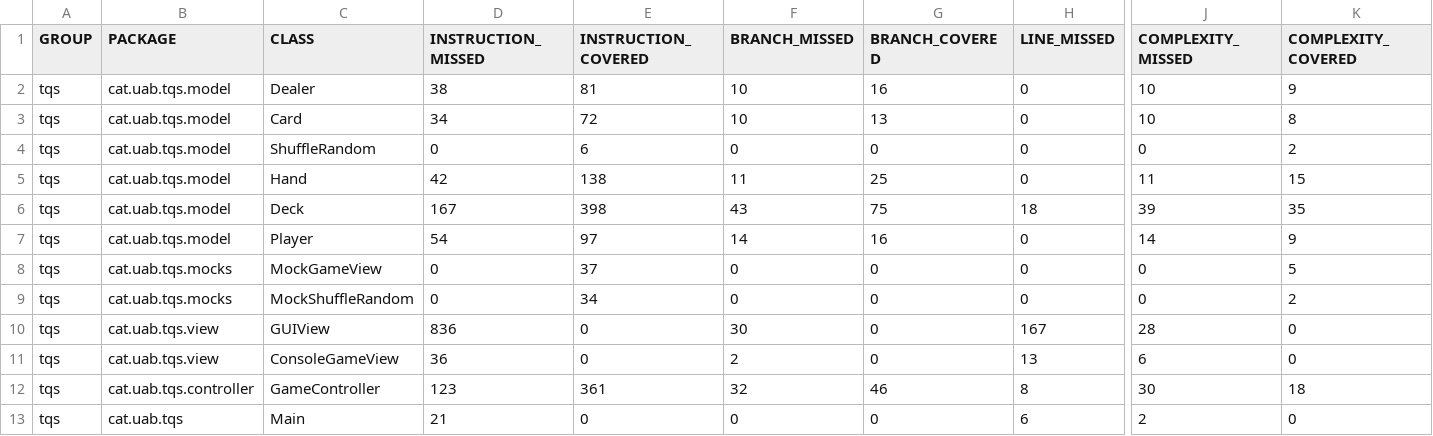
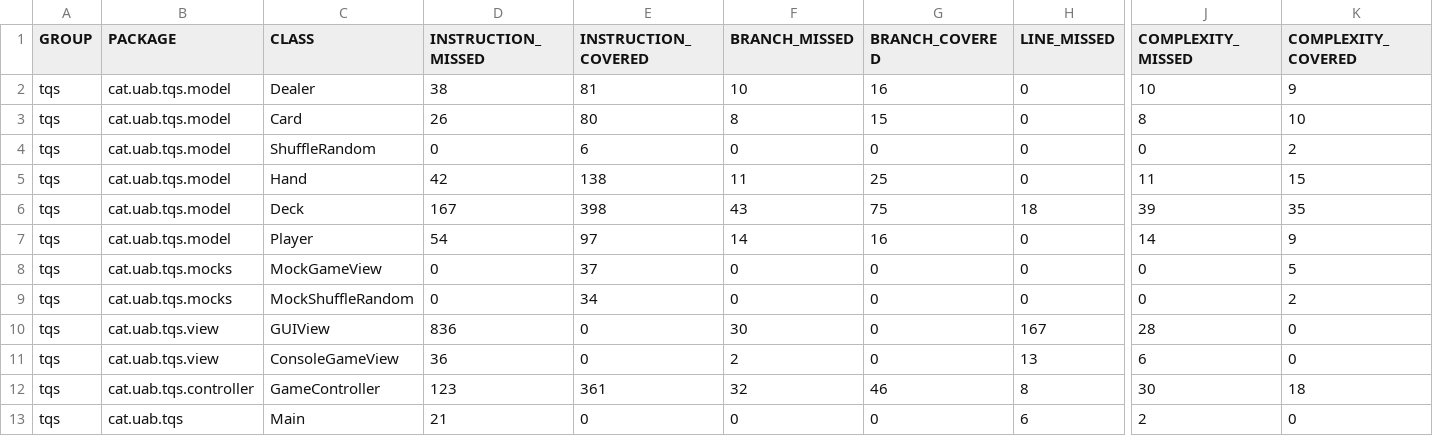
Before and after one commit to arnaausole/Practica_TQS, a CSV file: tqs/target/site/jacoco/jacoco.csv, drawn as a sheet; only a part is shown, gaps mark what is left out; the diff names each change by its address in the sheet, - before the commit and + after, or states it on an @@ line.

```diff
--- a/tqs/target/site/jacoco/jacoco.csv
+++ b/tqs/target/site/jacoco/jacoco.csv
-D3 (INSTRUCTION_MISSED): 34
+D3 (INSTRUCTION_MISSED): 26
-E3 (INSTRUCTION_COVERED): 72
+E3 (INSTRUCTION_COVERED): 80
-F3 (BRANCH_MISSED): 10
+F3 (BRANCH_MISSED): 8
-G3 (BRANCH_COVERED): 13
+G3 (BRANCH_COVERED): 15
-J3 (COMPLEXITY_MISSED): 10
+J3 (COMPLEXITY_MISSED): 8
-K3 (COMPLEXITY_COVERED): 8
+K3 (COMPLEXITY_COVERED): 10
```
Also changed, not shown: 18 other files.
